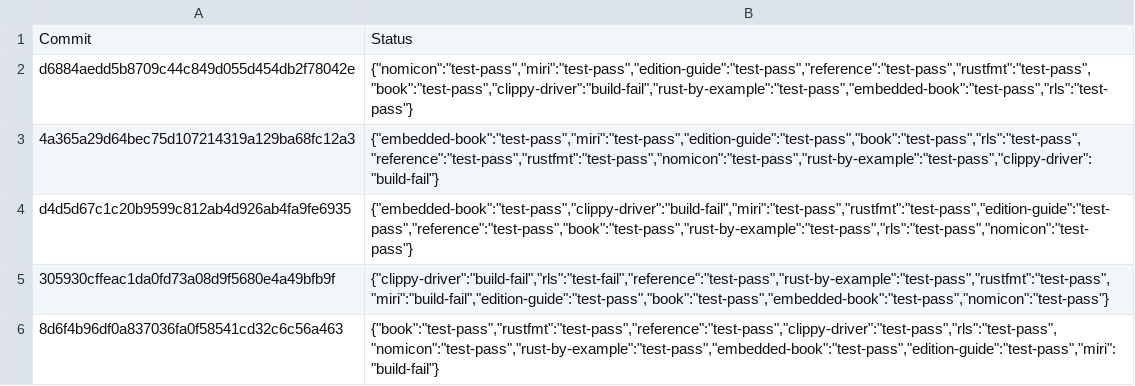
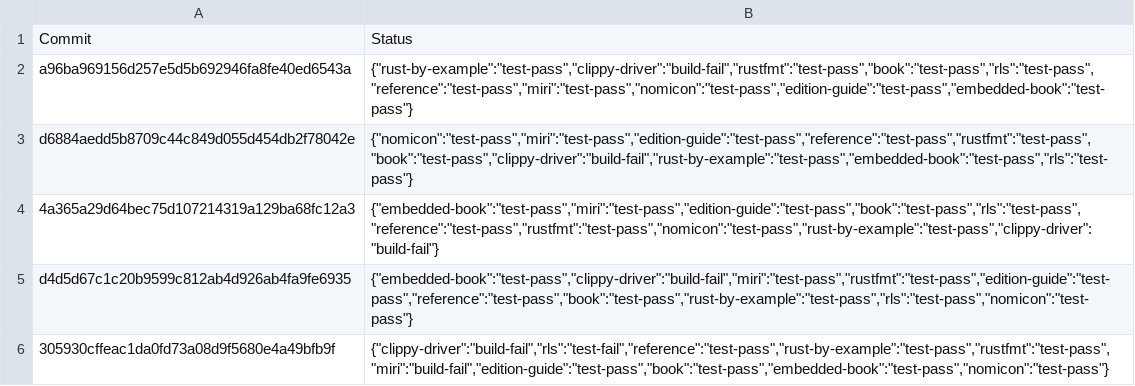
Before and after one commit to alexcrichton/rust-toolstate, a TSV file: history/linux.tsv, drawn as a sheet; only a part is shown; the shorter side is filled out with more unchanged rows.

Commit message:
(linux CI update)

```diff
--- a/history/linux.tsv
+++ b/history/linux.tsv
@@ -1,2 +1,3 @@
 Commit	Status
+a96ba969156d257e5d5b692946fa8fe40ed6543a	{"rust-by-example":"test-pass","clippy-driver":"build-fail","rustfmt":"test-pass","book":"test-pass","rls":"test-pass","reference":"test-pass","miri":"test-pass","nomicon":"test-pass","edition-guide":"test-pass","embedded-book":"test-pass"}
 d6884aedd5b8709c44c849d055d454db2f78042e	{"nomicon":"test-pass","miri":"test-pass","edition-guide":"test-pass","reference":"test-pass","rustfmt":"test-pass","book":"test-pass","clippy-driver":"build-fail","rust-by-example":"test-pass","embedded-book":"test-pass","rls":"test-pass"}
```
